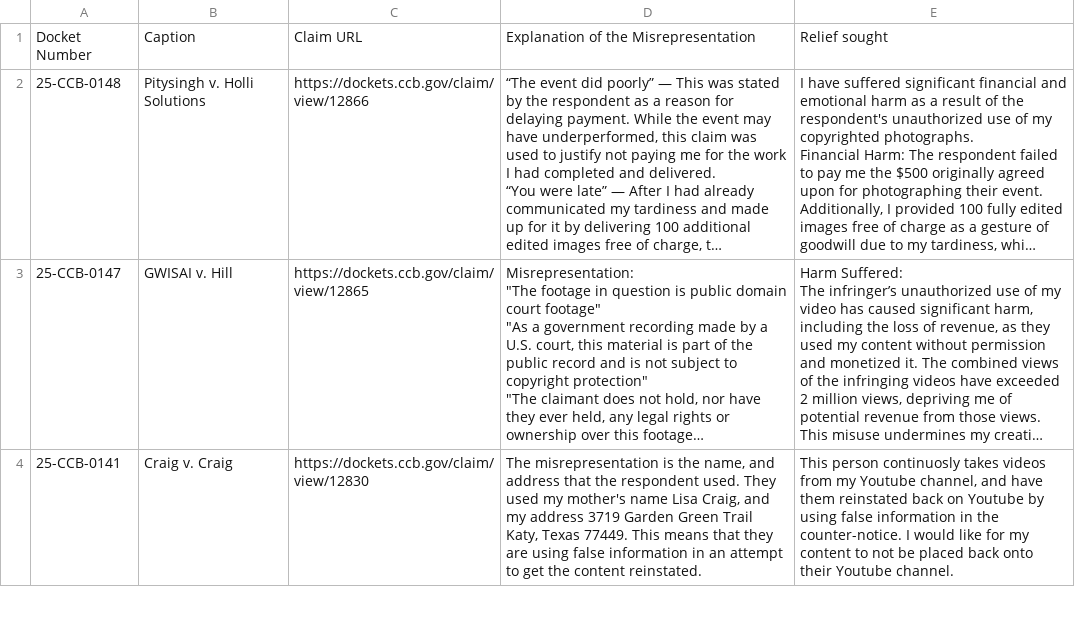
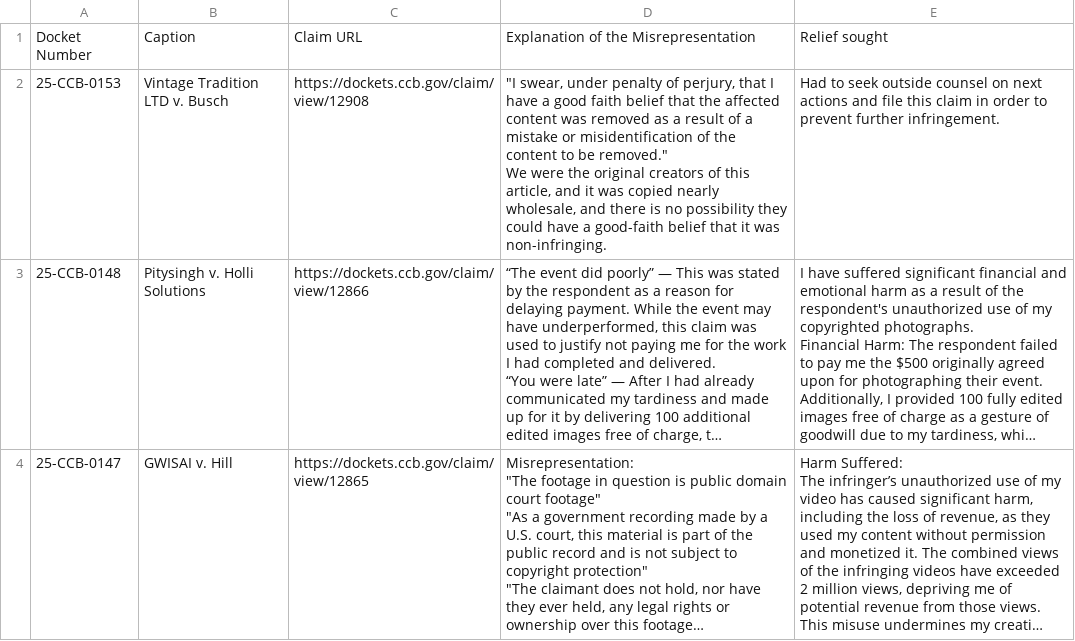
Before and after one commit to bibliobaloney/bibliobaloney.github.io, a CSV file: dmcadescriptions.csv, drawn as a sheet; only a part is shown; the shorter side is filled out with more unchanged rows; long unchanged cells end in …; ↵ is a line break in a cell; the diff names each change by its address in the sheet, - before the commit and + after, or states it on an @@ line.

```diff
--- a/dmcadescriptions.csv
+++ b/dmcadescriptions.csv
+row 2: 25-CCB-0153 | Vintage Tradition LTD v. Busch | https://dockets.ccb.gov/claim/view/12908 | "I swear, under penalty of perjury, that I have a good faith belief that the affected content was removed as a result of a mistake or misidentification of the content to be removed." ↵ We were the original creators of this article, and it was copied nearly wholesale, and there is no possibility they could have a good-faith belief that it was non-infringing. | Had to seek outside counsel on next actions and file this claim in order to prevent further infringement.
```
Also changed, not shown: allotareasons.csv, 5 other files.
